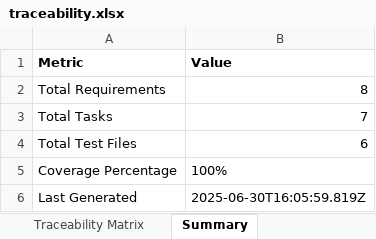
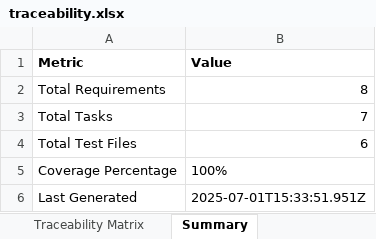
Before and after one commit to BriamV/AI-Doc-Editor, an Excel workbook: docs/traceability.xlsx, sheet Summary, drawn as a sheet; values as stored, in another font and other column widths than the file's, no borders; the diff names each change by its address in the sheet, - before the commit and + after, or states it on an @@ line.

```diff
--- a/docs/traceability.xlsx (sheet Summary)
+++ b/docs/traceability.xlsx (sheet Summary)
-B6 (Value): 2025-06-30T16:05:59.819Z
+B6 (Value): 2025-07-01T15:33:51.951Z
```
Also changed, not shown: sheet Traceability Matrix, 3 other files.
